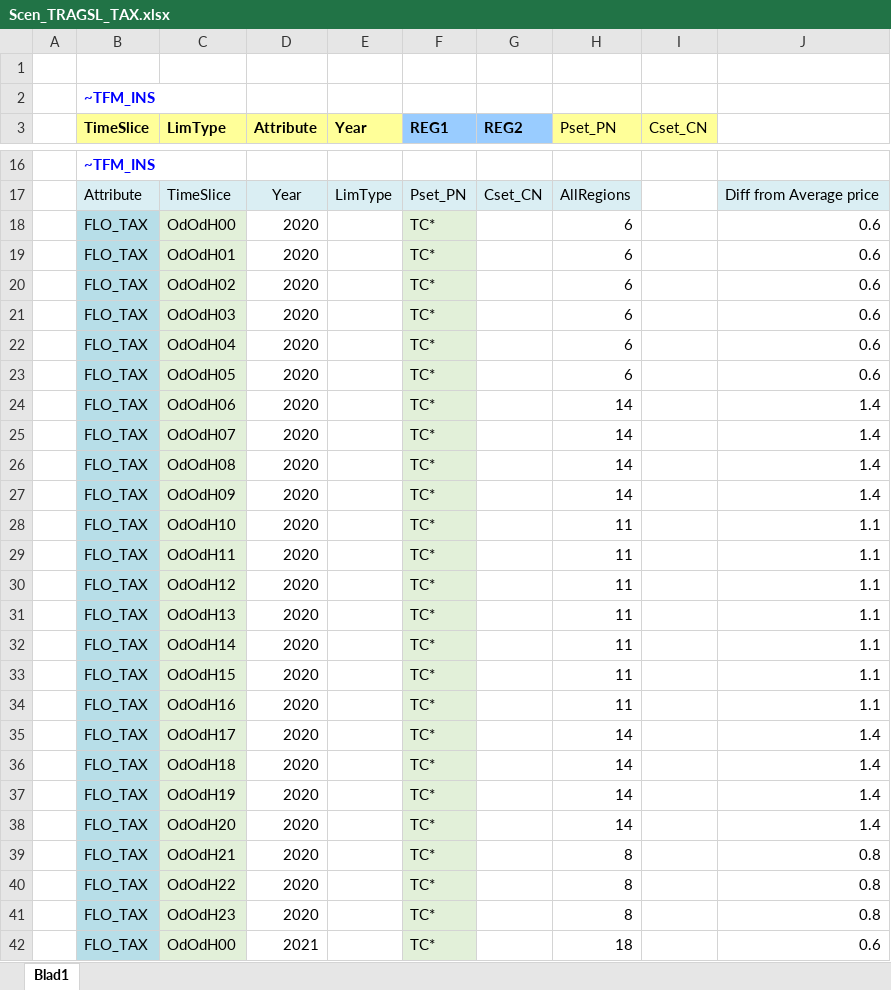
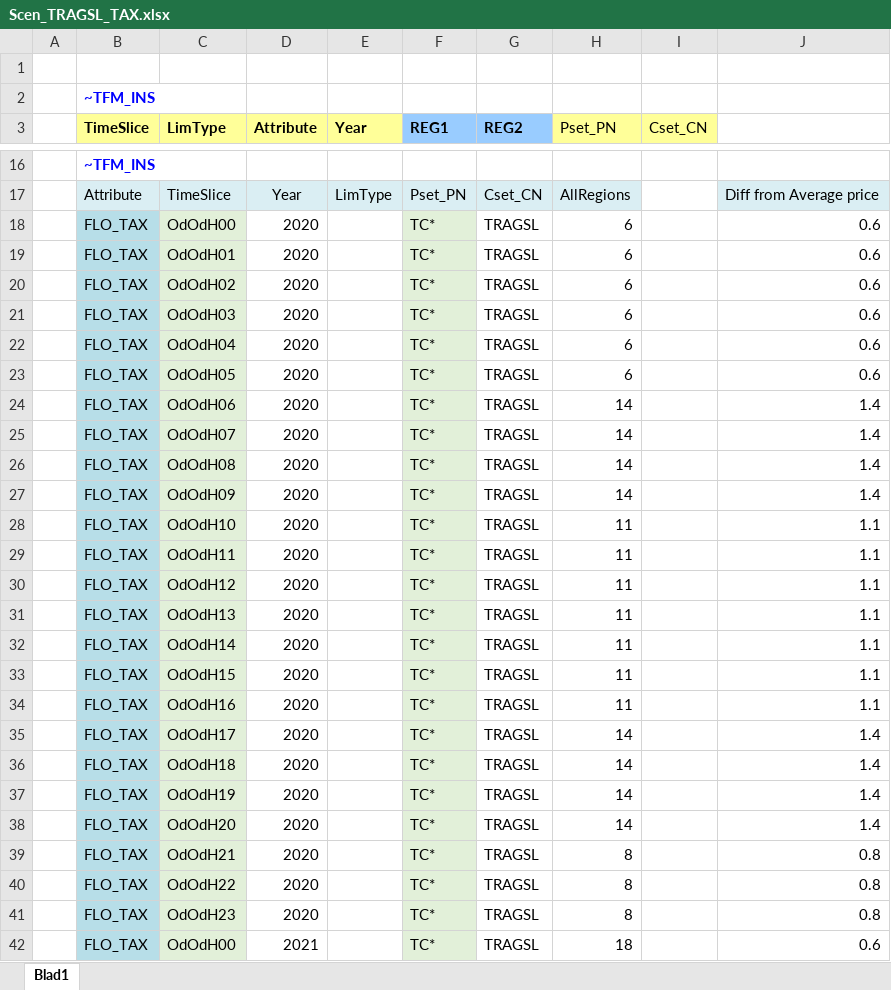
Before and after one commit to BellaGrenander/City_TRA_STHLM, an Excel workbook: SuppXLS/Scen_TRAGSL_TAX.xlsx, sheet Blad1, drawn as a sheet; only a part is shown, gaps mark what is left out; values as stored, in another font and other column widths than the file's, no borders; the diff covers the shown part only; the diff names each change by its address in the sheet, - before the commit and + after, or states it on an @@ line.

Commit message:
Update Scen_TRAGSL_TAX.xlsx

```diff
--- a/SuppXLS/Scen_TRAGSL_TAX.xlsx (sheet Blad1)
+++ b/SuppXLS/Scen_TRAGSL_TAX.xlsx (sheet Blad1)
-G18:G42 (REG2): (empty)
+G18:G42 (REG2): TRAGSL
```
Also changed, not shown: 47 edited cells elsewhere in this sheet.
